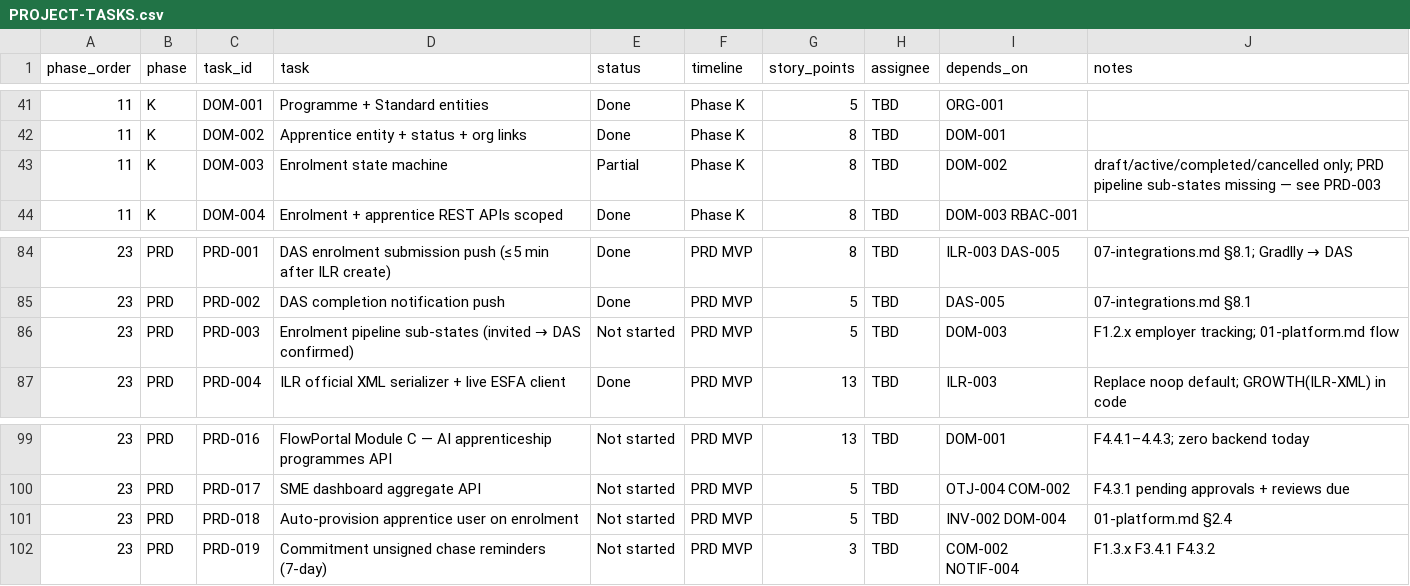
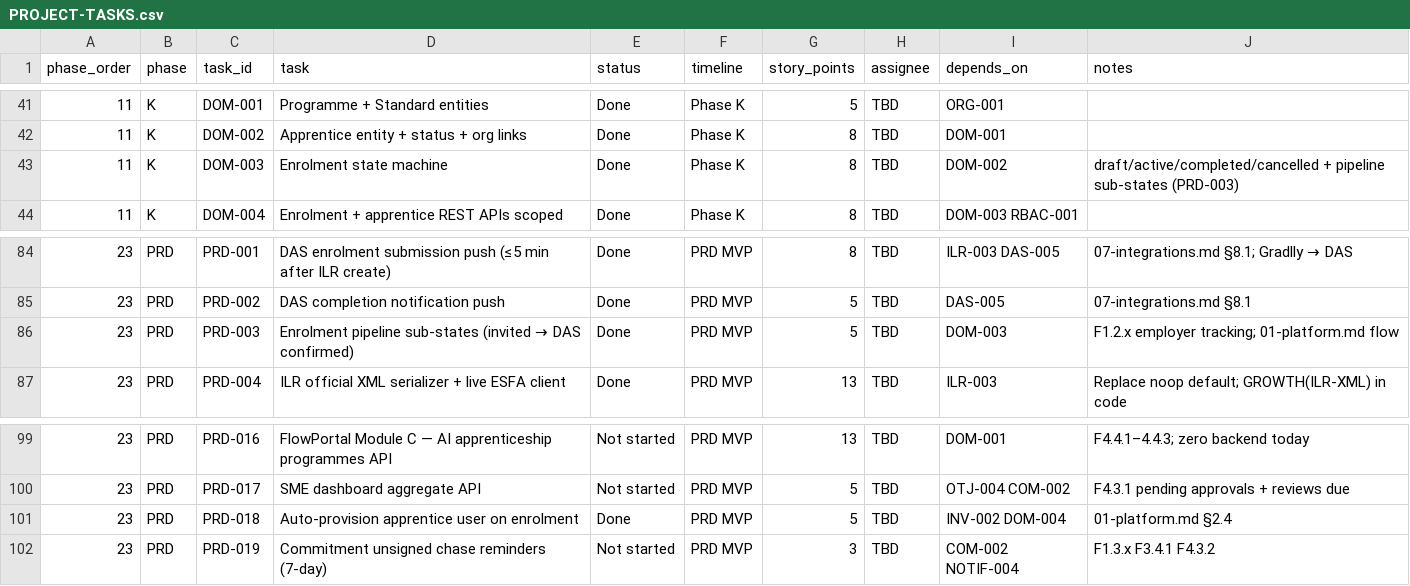
Before and after one commit to Tres-Spark-Founder-Labs/graddly-api, a CSV file: PROJECT-TASKS.csv, drawn as a sheet; only a part is shown, gaps mark what is left out.

Commit message:
feat: implement cross-portal enrolment flow and related enhancements
- Introduced a new enrolment pipeline service to manage enrolment states and transitions.
- Added support for automatic apprentice invitations upon enrolment activation, configurable via environment variables.
- Enhanced the enrolments API to include new endpoints for provider acceptance and detailed operation descriptions.
- Updated the project tasks CSV to reflect the completion status of related tasks.
- Created comprehensive documentation for the cross-portal enrolment pipeline, including state diagrams and API usage.
- Added unit tests to ensure the reliability of the new enrolment features and their integration with existing services.

```diff
--- a/PROJECT-TASKS.csv
+++ b/PROJECT-TASKS.csv
@@ -42,3 +42,3 @@ phase_order,phase,task_id,task,status,timeline,story_points,assignee,depends_on,
 11,K,DOM-002,Apprentice entity + status + org links,Done,Phase K,8,TBD,DOM-001,
-11,K,DOM-003,Enrolment state machine,Partial,Phase K,8,TBD,DOM-002,"draft/active/completed/cancelled only; PRD pipeline sub-states missing — see PRD-003"
+11,K,DOM-003,Enrolment state machine,Done,Phase K,8,TBD,DOM-002,"draft/active/completed/cancelled + pipeline sub-states (PRD-003)"
 11,K,DOM-004,Enrolment + apprentice REST APIs scoped,Done,Phase K,8,TBD,DOM-003 RBAC-001,
@@ -85,3 +85,3 @@ phase_order,phase,task_id,task,status,timeline,story_points,assignee,depends_on,
 23,PRD,PRD-002,DAS completion notification push,Done,PRD MVP,5,TBD,DAS-005,"07-integrations.md §8.1"
-23,PRD,PRD-003,Enrolment pipeline sub-states (invited → DAS confirmed),Not started,PRD MVP,5,TBD,DOM-003,"F1.2.x employer tracking; 01-platform.md flow"
+23,PRD,PRD-003,Enrolment pipeline sub-states (invited → DAS confirmed),Done,PRD MVP,5,TBD,DOM-003,"F1.2.x employer tracking; 01-platform.md flow"
 23,PRD,PRD-004,ILR official XML serializer + live ESFA client,Done,PRD MVP,13,TBD,ILR-003,"Replace noop default; GROWTH(ILR-XML) in code"
@@ -100,3 +100,3 @@ phase_order,phase,task_id,task,status,timeline,story_points,assignee,depends_on,
 23,PRD,PRD-017,SME dashboard aggregate API,Not started,PRD MVP,5,TBD,OTJ-004 COM-002,"F4.3.1 pending approvals + reviews due"
-23,PRD,PRD-018,Auto-provision apprentice user on enrolment,Not started,PRD MVP,5,TBD,INV-002 DOM-004,"01-platform.md §2.4"
+23,PRD,PRD-018,Auto-provision apprentice user on enrolment,Done,PRD MVP,5,TBD,INV-002 DOM-004,"01-platform.md §2.4"
 23,PRD,PRD-019,Commitment unsigned chase reminders (7-day),Not started,PRD MVP,3,TBD,COM-002 NOTIF-004,"F1.3.x F3.4.1 F4.3.2"
```
Also changed, not shown: 30 other files.
